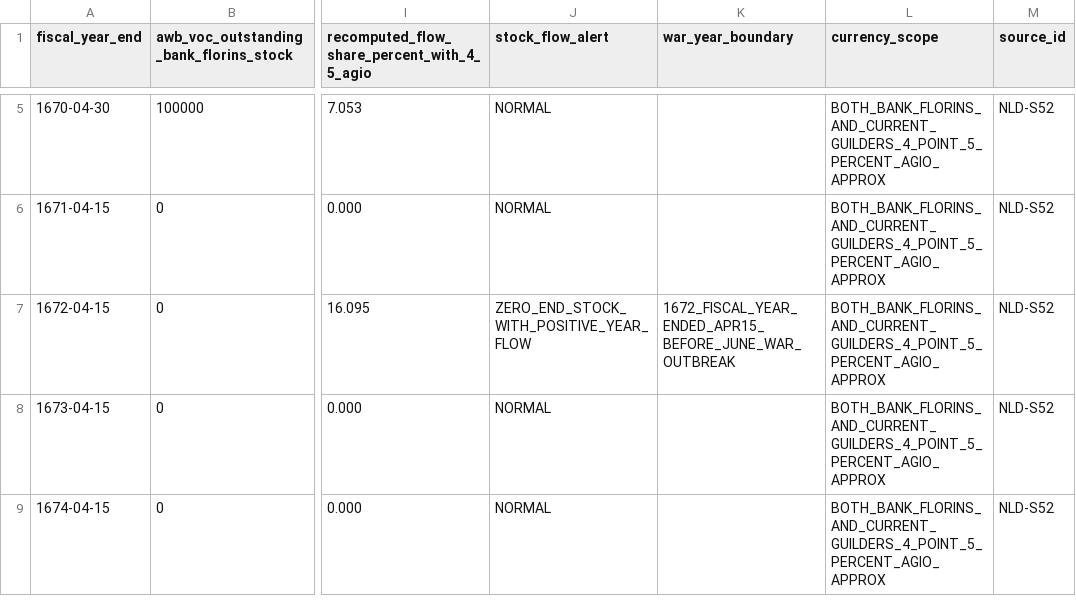
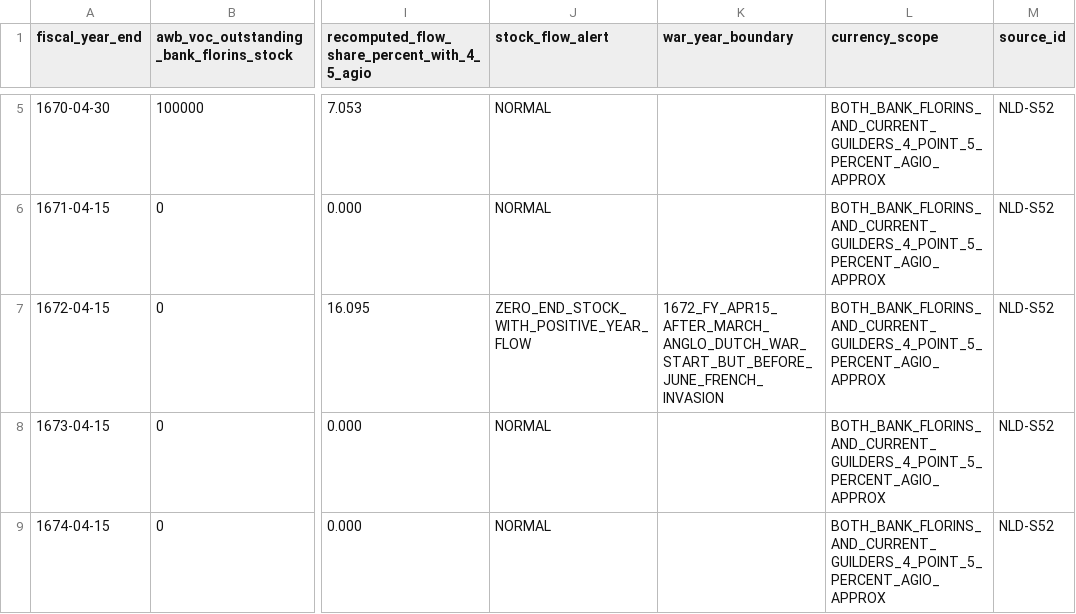
Before and after one commit to fweiger/AI_book, a CSV file: topics/imperial-overstretch-case-studies/netherlands/voc_awb_1667_1702_table_a10_m3f.csv, drawn as a sheet; only a part is shown, gaps mark what is left out; the diff names each change by its address in the sheet, - before the commit and + after, or states it on an @@ line.

Commit message:
fix(CASE-NLD-001): fiscal 1672 April 15 after March war opening

```diff
--- a/topics/imperial-overstretch-case-studies/netherlands/voc_awb_1667_1702_table_a10_m3f.csv
+++ b/topics/imperial-overstretch-case-studies/netherlands/voc_awb_1667_1702_table_a10_m3f.csv
-K7 (war_year_boundary): 1672_FISCAL_YEAR_ENDED_APR15_BEFORE_JUNE_WAR_OUTBREAK
+K7 (war_year_boundary): 1672_FY_APR15_AFTER_MARCH_ANGLO_DUTCH_WAR_START_BUT_BEFORE_JUNE_FRENCH_INVASION
```
